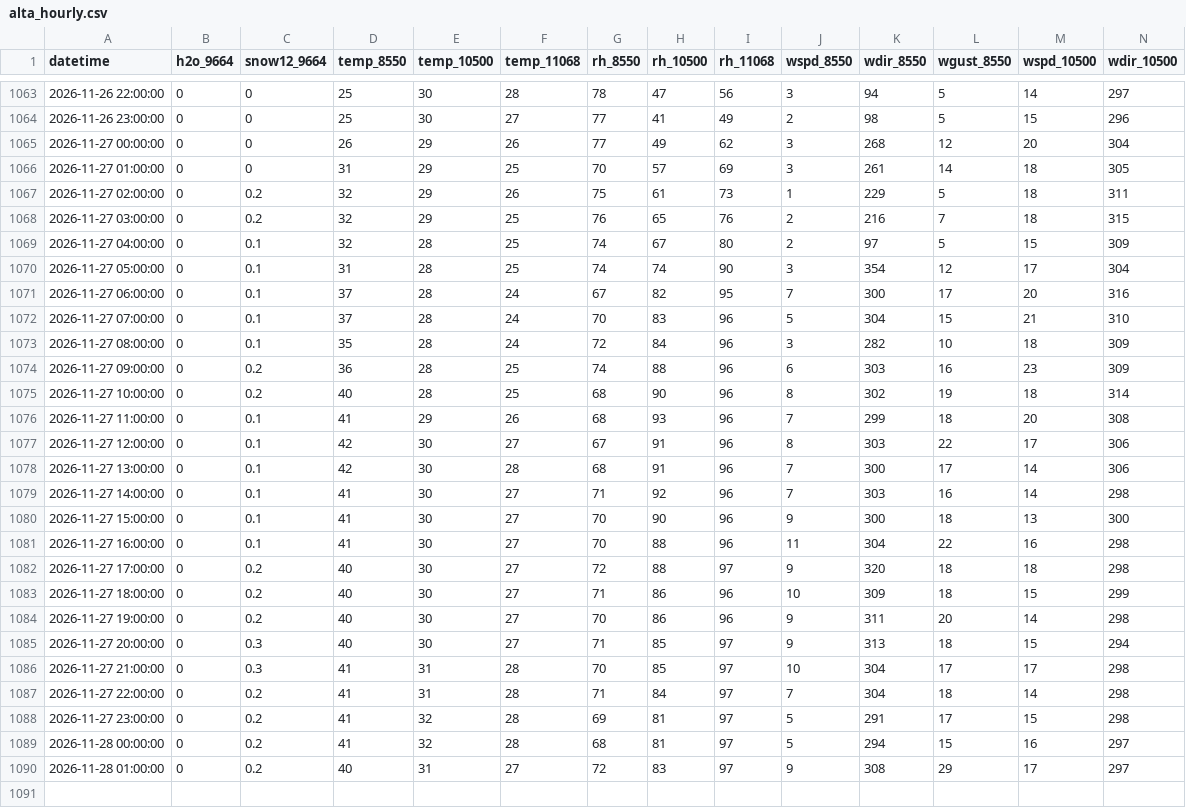
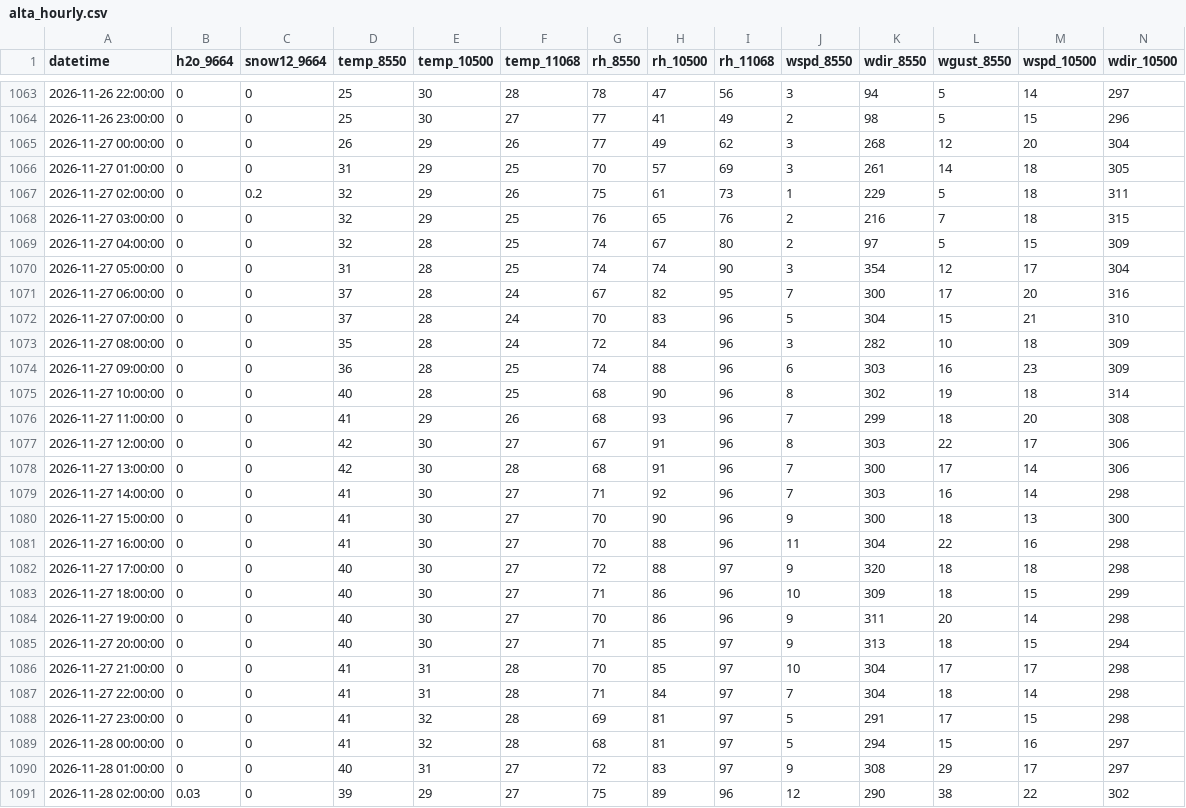
Before and after one commit to nofmann/roundup_scraper, a CSV file: data/alta_hourly.csv, drawn as a sheet; only a part is shown, gaps mark what is left out; rows hold the shown columns only; the diff names each change by its address in the sheet, - before the commit and + after, or states it on an @@ line.

```diff
--- a/data/alta_hourly.csv
+++ b/data/alta_hourly.csv
-C1068 (snow12_9664): 0.2
+C1068 (snow12_9664): 0
-C1069:C1073 (snow12_9664): 0.1
+C1069:C1073 (snow12_9664): 0
-C1074:C1075 (snow12_9664): 0.2
+C1074:C1075 (snow12_9664): 0
-C1076:C1081 (snow12_9664): 0.1
+C1076:C1081 (snow12_9664): 0
-C1082:C1084 (snow12_9664): 0.2
+C1082:C1084 (snow12_9664): 0
-C1085:C1086 (snow12_9664): 0.3
+C1085:C1086 (snow12_9664): 0
-C1087:C1090 (snow12_9664): 0.2
+C1087:C1090 (snow12_9664): 0
+row 1091: 2026-11-28 02:00:00 | 0.03 | 0 | 39 | 29 | 27 | 75 | 89 | 96 | 12 | 290 | 38 | 22 | 302
```
